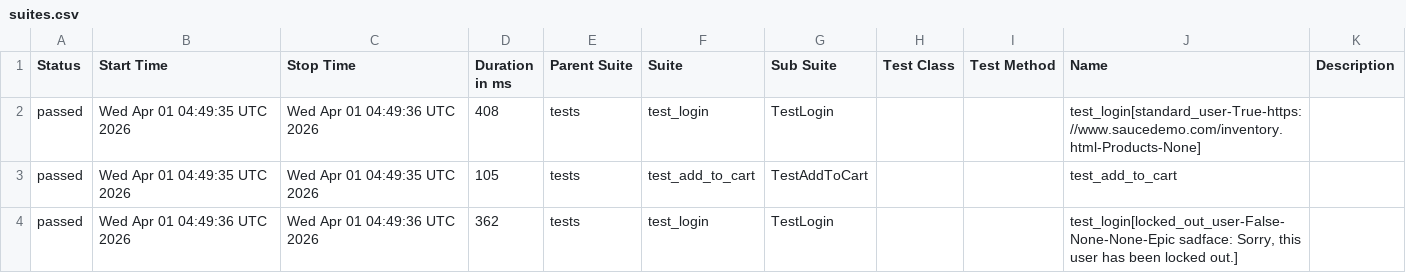
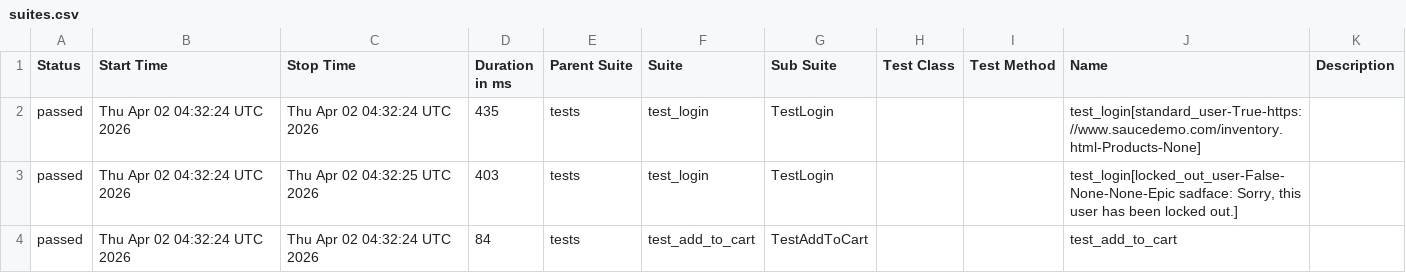
Before and after one commit to mykhailohavryliv/swaglabs-automation, a CSV file: data/suites.csv, drawn as a sheet.

```diff
--- a/data/suites.csv
+++ b/data/suites.csv
@@ -1,4 +1,4 @@
 "Status","Start Time","Stop Time","Duration in ms","Parent Suite","Suite","Sub Suite","Test Class","Test Method","Name","Description"
-"passed","Wed Apr 01 04:49:35 UTC 2026","Wed Apr 01 04:49:36 UTC 2026","408","tests","test_login","TestLogin","","","test_login[standard_user-True-https://www.saucedemo.com/inventory.html-Products-None]",""
-"passed","Wed Apr 01 04:49:35 UTC 2026","Wed Apr 01 04:49:35 UTC 2026","105","tests","test_add_to_cart","TestAddToCart","","","test_add_to_cart",""
-"passed","Wed Apr 01 04:49:36 UTC 2026","Wed Apr 01 04:49:36 UTC 2026","362","tests","test_login","TestLogin","","","test_login[locked_out_user-False-None-None-Epic sadface: Sorry, this user has been locked out.]",""
+"passed","Thu Apr 02 04:32:24 UTC 2026","Thu Apr 02 04:32:24 UTC 2026","435","tests","test_login","TestLogin","","","test_login[standard_user-True-https://www.saucedemo.com/inventory.html-Products-None]",""
+"passed","Thu Apr 02 04:32:24 UTC 2026","Thu Apr 02 04:32:25 UTC 2026","403","tests","test_login","TestLogin","","","test_login[locked_out_user-False-None-None-Epic sadface: Sorry, this user has been locked out.]",""
+"passed","Thu Apr 02 04:32:24 UTC 2026","Thu Apr 02 04:32:24 UTC 2026","84","tests","test_add_to_cart","TestAddToCart","","","test_add_to_cart",""
```
Also changed, not shown: 23 other files.
